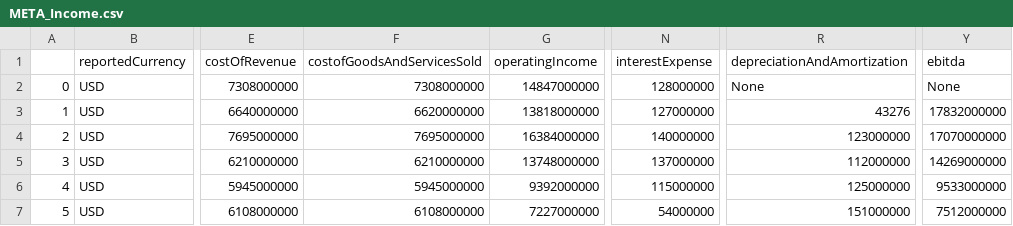
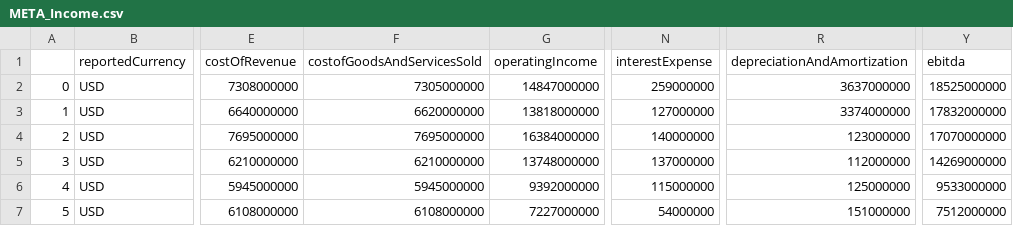
Before and after one commit to Ryan-W-Comerford/Stock-Analyzer, a CSV file: Data/RawData/META_Income.csv, drawn as a sheet; only a part is shown, gaps mark what is left out; the diff names each change by its address in the sheet, - before the commit and + after, or states it on an @@ line.

```diff
--- a/Data/RawData/META_Income.csv
+++ b/Data/RawData/META_Income.csv
-F2 (costofGoodsAndServicesSold): 7308000000
+F2 (costofGoodsAndServicesSold): 7305000000
-N2 (interestExpense): 128000000
+N2 (interestExpense): 259000000
-R2 (depreciationAndAmortization): None
+R2 (depreciationAndAmortization): 3637000000
-Y2 (ebitda): None
+Y2 (ebitda): 18525000000
-R3 (depreciationAndAmortization): 43276
+R3 (depreciationAndAmortization): 3374000000
```
Also changed, not shown: Data/InputData/META.csv, Data/RawData/META_Balance.csv, 1 other file.
